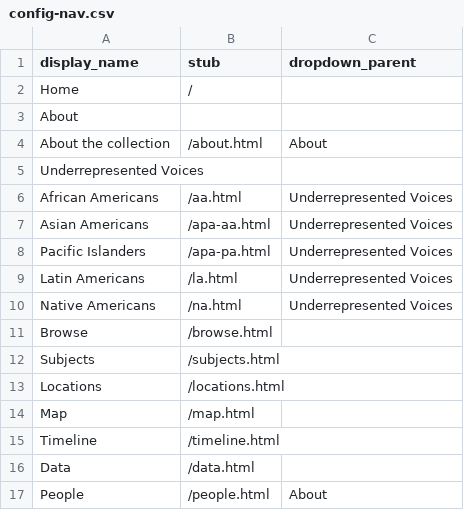
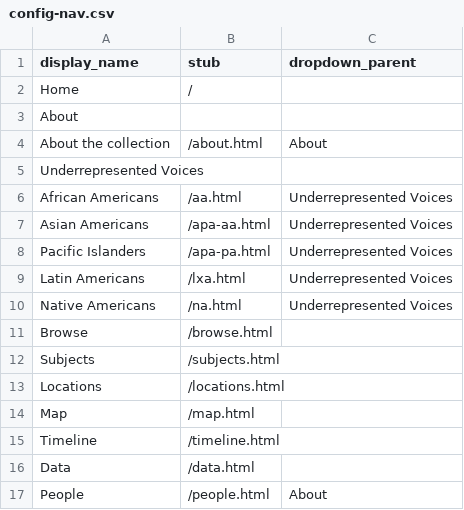
Before and after one commit to krorange/underrepresented-poetry, a CSV file: _data/config-nav.csv, drawn as a sheet.

Commit message:
Edit site name

```diff
--- a/_data/config-nav.csv
+++ b/_data/config-nav.csv
@@ -8,3 +8,3 @@ Asian Americans,/apa-aa.html,Underrepresented Voices
 Pacific Islanders,/apa-pa.html,Underrepresented Voices
-Latin Americans,/la.html,Underrepresented Voices
+Latin Americans,/lxa.html,Underrepresented Voices
 Native Americans,/na.html,Underrepresented Voices
```
